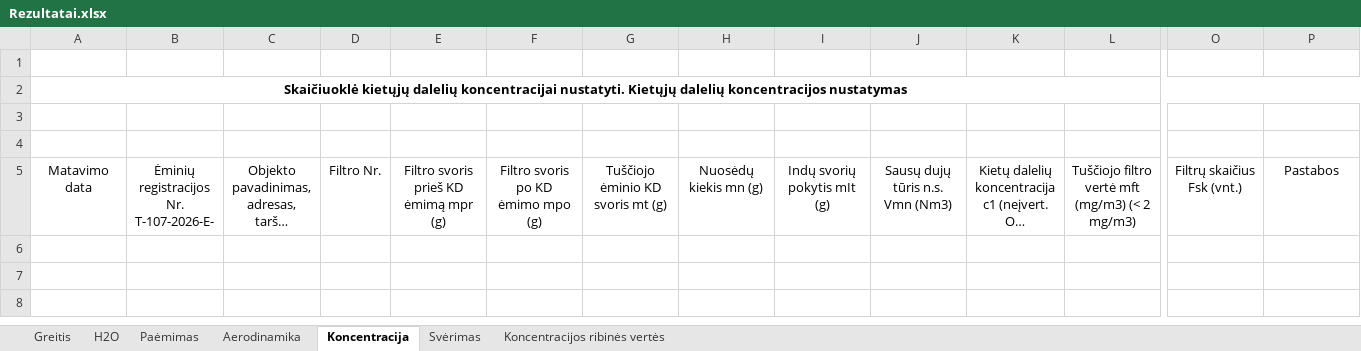
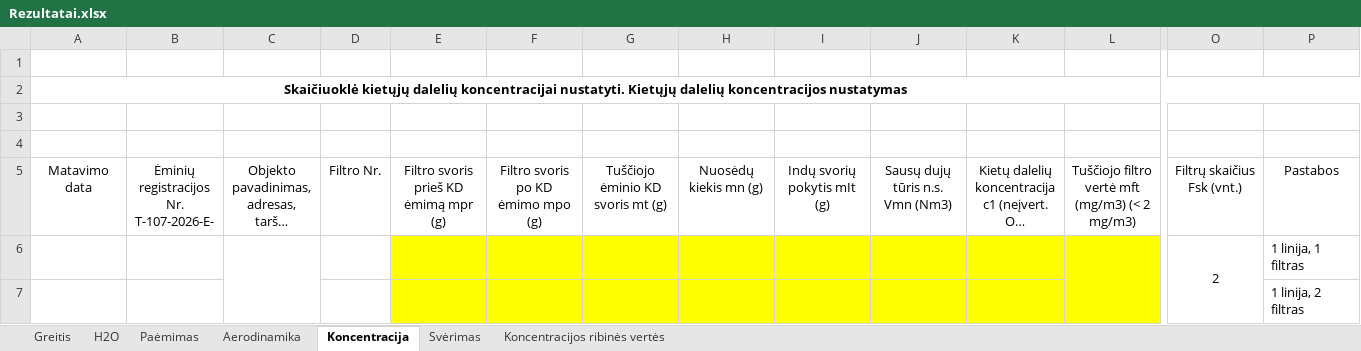
Before and after one commit to TomasVilkickas/Skaiciavimai, an Excel workbook: Rezultatai.xlsx, sheet Koncentracija, drawn as a sheet; only a part is shown, gaps mark what is left out; long unchanged cells end in …; values as stored, in another font and other column widths than the file's, no borders; rows hold the shown columns only; the diff names each change by its address in the sheet, - before the commit and + after, or states it on an @@ line.

```diff
--- a/Rezultatai.xlsx (sheet Koncentracija)
+++ b/Rezultatai.xlsx (sheet Koncentracija)
+row 6:  |  |  |  |  |  |  |  |  |  |  |  | 2 | 1 linija, 1 filtras
+row 7:  |  |  |  |  |  |  |  |  |  |  |  |  | 1 linija, 2 filtras
```
Also changed, not shown: sheet Greitis, sheet Paėmimas, sheet Svėrimas, PVZ1.xlsx, 4 other files.
